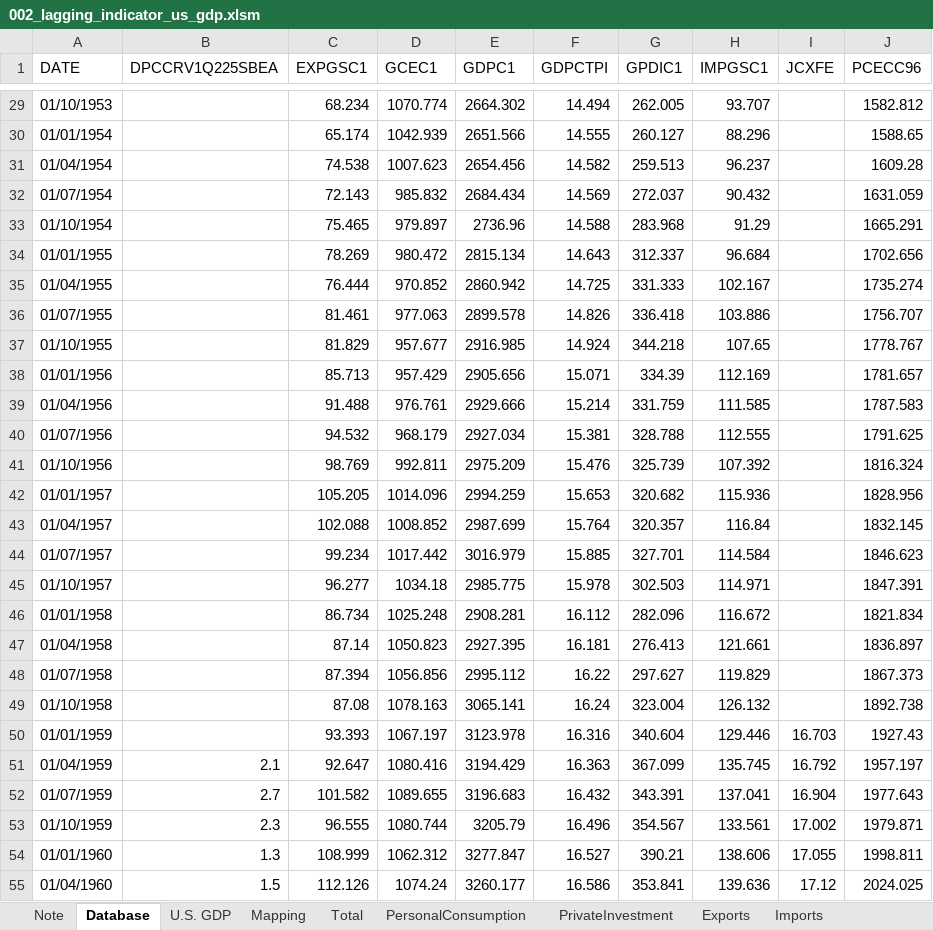
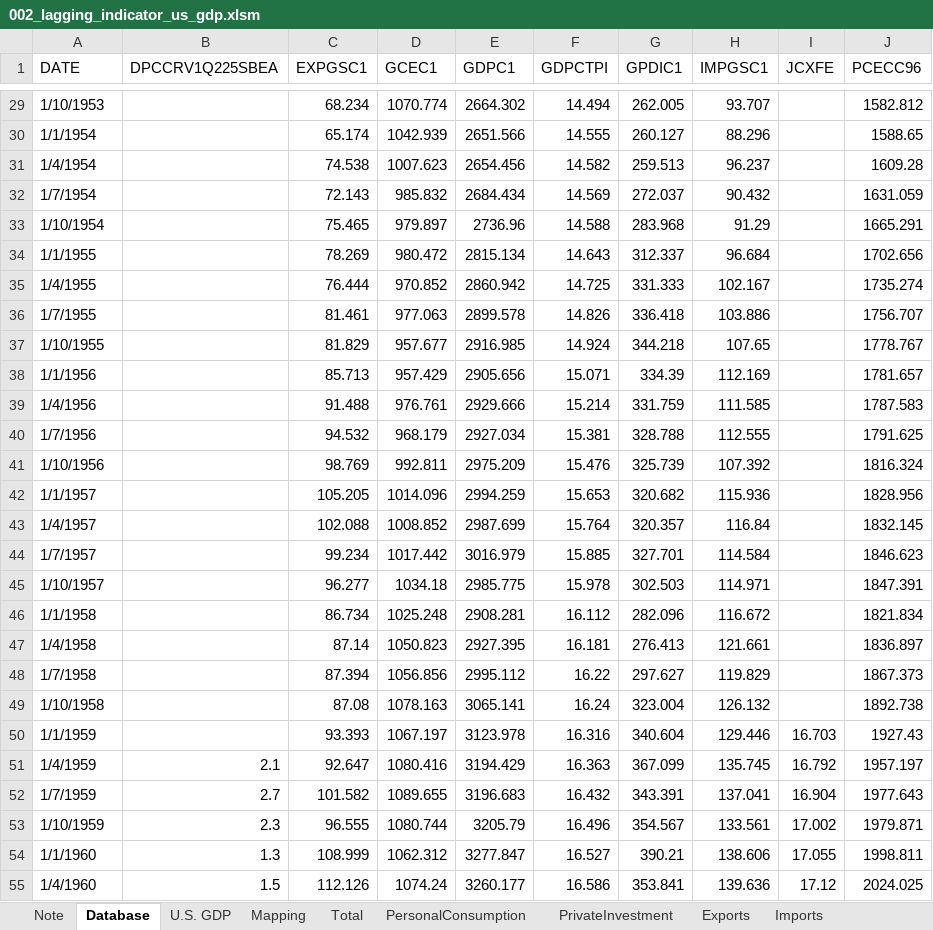
Before and after one commit to markjm5/portfoliomanagement, an Excel workbook: trading_excel_files/01_lagging_coincident_indicators/002_lagging_indicator_us_gdp.xlsm, sheet Database, drawn as a sheet; only a part is shown, gaps mark what is left out; values as stored, in another font and other column widths than the file's, no borders; the diff covers the shown part only; the diff names each change by its address in the sheet, - before the commit and + after, or states it on an @@ line.

```diff
--- a/trading_excel_files/01_lagging_coincident_indicators/002_lagging_indicator_us_gdp.xlsm (sheet Database)
+++ b/trading_excel_files/01_lagging_coincident_indicators/002_lagging_indicator_us_gdp.xlsm (sheet Database)
-A29 (DATE): 01/10/1953
+A29 (DATE): 1/10/1953
-A30 (DATE): 01/01/1954
+A30 (DATE): 1/1/1954
-A31 (DATE): 01/04/1954
+A31 (DATE): 1/4/1954
-A32 (DATE): 01/07/1954
+A32 (DATE): 1/7/1954
-A33 (DATE): 01/10/1954
+A33 (DATE): 1/10/1954
-A34 (DATE): 01/01/1955
+A34 (DATE): 1/1/1955
-A35 (DATE): 01/04/1955
+A35 (DATE): 1/4/1955
-A36 (DATE): 01/07/1955
+A36 (DATE): 1/7/1955
-A37 (DATE): 01/10/1955
+A37 (DATE): 1/10/1955
-A38 (DATE): 01/01/1956
+A38 (DATE): 1/1/1956
-A39 (DATE): 01/04/1956
+A39 (DATE): 1/4/1956
-A40 (DATE): 01/07/1956
+A40 (DATE): 1/7/1956
-A41 (DATE): 01/10/1956
+A41 (DATE): 1/10/1956
-A42 (DATE): 01/01/1957
+A42 (DATE): 1/1/1957
-A43 (DATE): 01/04/1957
+A43 (DATE): 1/4/1957
-A44 (DATE): 01/07/1957
+A44 (DATE): 1/7/1957
-A45 (DATE): 01/10/1957
+A45 (DATE): 1/10/1957
-A46 (DATE): 01/01/1958
+A46 (DATE): 1/1/1958
-A47 (DATE): 01/04/1958
+A47 (DATE): 1/4/1958
-A48 (DATE): 01/07/1958
+A48 (DATE): 1/7/1958
-A49 (DATE): 01/10/1958
+A49 (DATE): 1/10/1958
-A50 (DATE): 01/01/1959
+A50 (DATE): 1/1/1959
-A51 (DATE): 01/04/1959
+A51 (DATE): 1/4/1959
-A52 (DATE): 01/07/1959
+A52 (DATE): 1/7/1959
-A53 (DATE): 01/10/1959
+A53 (DATE): 1/10/1959
-A54 (DATE): 01/01/1960
+A54 (DATE): 1/1/1960
-A55 (DATE): 01/04/1960
+A55 (DATE): 1/4/1960
```
Also changed, not shown: 272 edited cells elsewhere in this sheet, charts or pictures, 2 other files.
